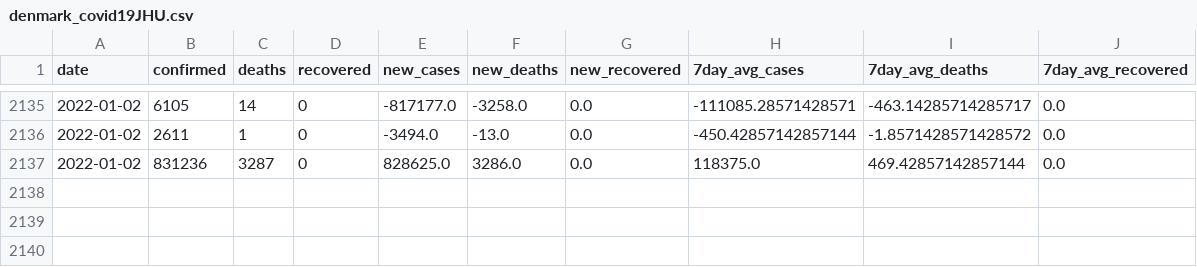
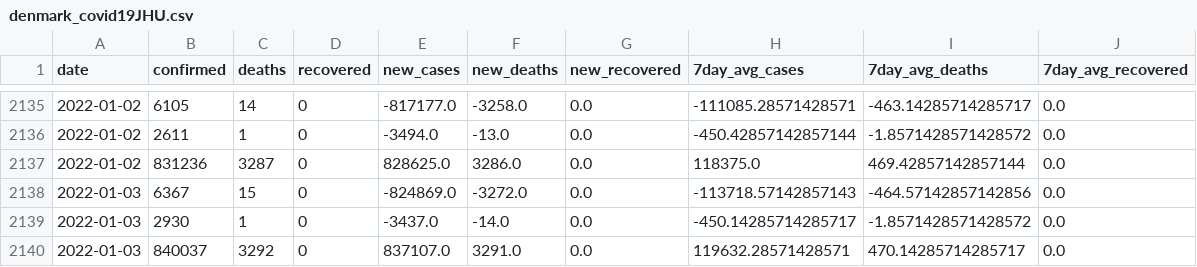
Before and after one commit to rvibek/covid19_country_data, a CSV file: data/denmark_covid19JHU.csv, drawn as a sheet; only a part is shown, gaps mark what is left out; the diff names each change by its address in the sheet, - before the commit and + after, or states it on an @@ line.

```diff
--- a/data/denmark_covid19JHU.csv
+++ b/data/denmark_covid19JHU.csv
+row 2138: 2022-01-03 | 6367 | 15 | 0 | -824869.0 | -3272.0 | 0.0 | -113718.57142857143 | -464.57142857142856 | 0.0
+row 2139: 2022-01-03 | 2930 | 1 | 0 | -3437.0 | -14.0 | 0.0 | -450.14285714285717 | -1.8571428571428572 | 0.0
+row 2140: 2022-01-03 | 840037 | 3292 | 0 | 837107.0 | 3291.0 | 0.0 | 119632.28571428571 | 470.14285714285717 | 0.0
```
Also changed, not shown: data/germany_covid19JHU.csv, data/india_covid19JHU.csv, 1 other file.
